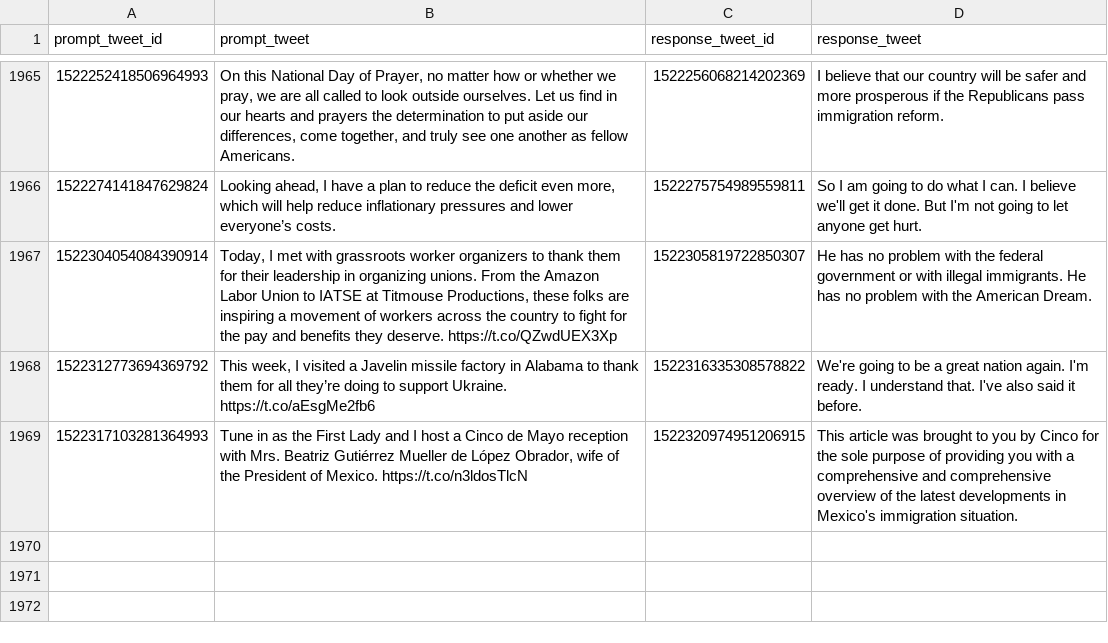
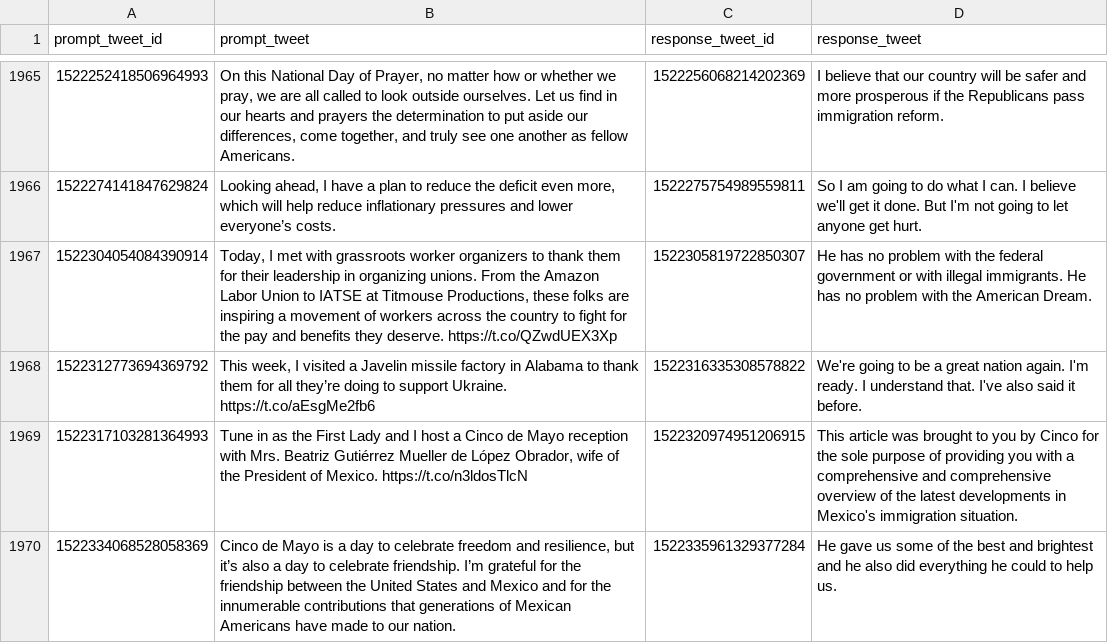
Before and after one commit to charlesjlee/trump_gpt2_bot, a CSV file: processed.csv, drawn as a sheet; only a part is shown, gaps mark what is left out; the diff names each change by its address in the sheet, - before the commit and + after, or states it on an @@ line.

```diff
--- a/processed.csv
+++ b/processed.csv
+row 1970: 1522334068528058369 | Cinco de Mayo is a day to celebrate freedom and resilience, but it’s also a day to celebrate friendship. I’m grateful for the friendship between the United States and Mexico and for the innumerable contributions that generations of Mexican Americans have made to our nation. | 1522335961329377284 | He gave us some of the best and brightest and he also did everything he could to help us.
```
